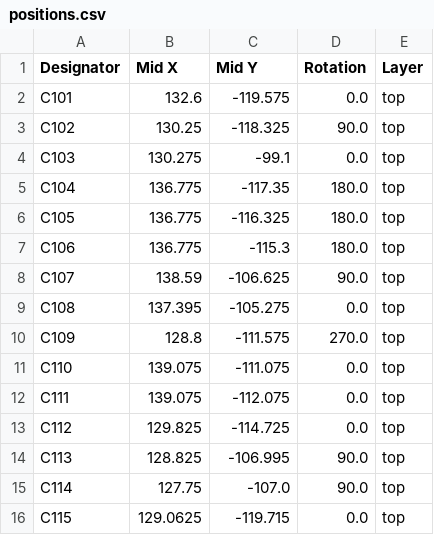
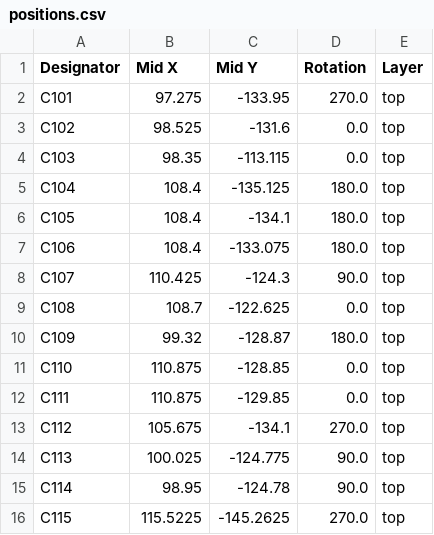
Before and after one commit to FBIopeningUPP/LeanLine, a CSV file: hardware/production/positions.csv, drawn as a sheet; only a part is shown; the diff covers the shown part only.

```diff
--- a/hardware/production/positions.csv
+++ b/hardware/production/positions.csv
@@ -1,16 +1,16 @@
 Designator,Mid X,Mid Y,Rotation,Layer
-C101,132.6,-119.575,0.0,top
-C102,130.25,-118.325,90.0,top
-C103,130.275,-99.1,0.0,top
-C104,136.775,-117.35,180.0,top
-C105,136.775,-116.325,180.0,top
-C106,136.775,-115.3,180.0,top
-C107,138.59,-106.625,90.0,top
-C108,137.395,-105.275,0.0,top
-C109,128.8,-111.575,270.0,top
-C110,139.075,-111.075,0.0,top
-C111,139.075,-112.075,0.0,top
-C112,129.825,-114.725,0.0,top
-C113,128.825,-106.995,90.0,top
-C114,127.75,-107.0,90.0,top
-C115,129.0625,-119.715,0.0,top
+C101,97.275,-133.95,270.0,top
+C102,98.525,-131.6,0.0,top
+C103,98.35,-113.115,0.0,top
+C104,108.4,-135.125,180.0,top
+C105,108.4,-134.1,180.0,top
+C106,108.4,-133.075,180.0,top
+C107,110.425,-124.3,90.0,top
+C108,108.7,-122.625,0.0,top
+C109,99.32,-128.87,180.0,top
+C110,110.875,-128.85,0.0,top
+C111,110.875,-129.85,0.0,top
+C112,105.675,-134.1,270.0,top
+C113,100.025,-124.775,90.0,top
+C114,98.95,-124.78,90.0,top
+C115,115.5225,-145.2625,270.0,top
```
Also changed, not shown: 95 edited cells elsewhere in this file, hardware/production/bom.csv, hardware/production/designators.csv, 10 other files.
